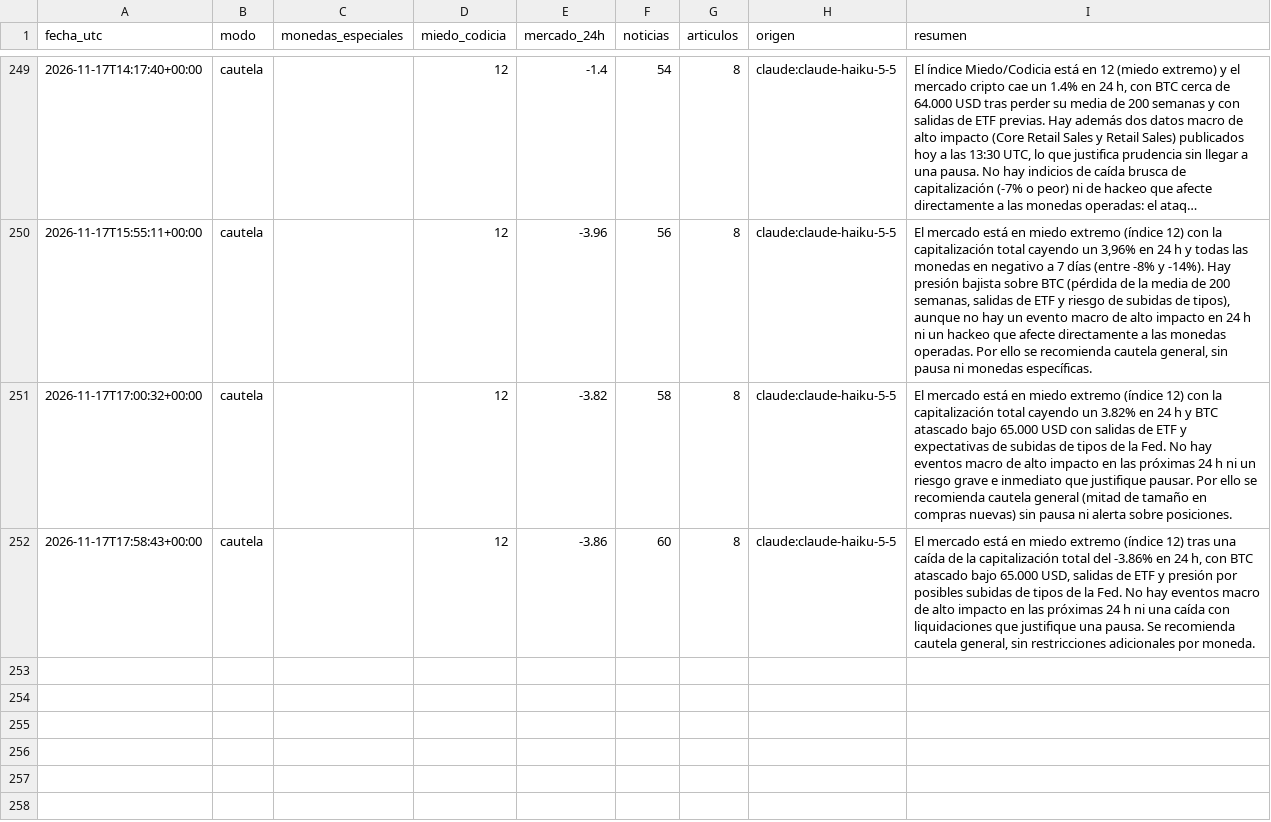
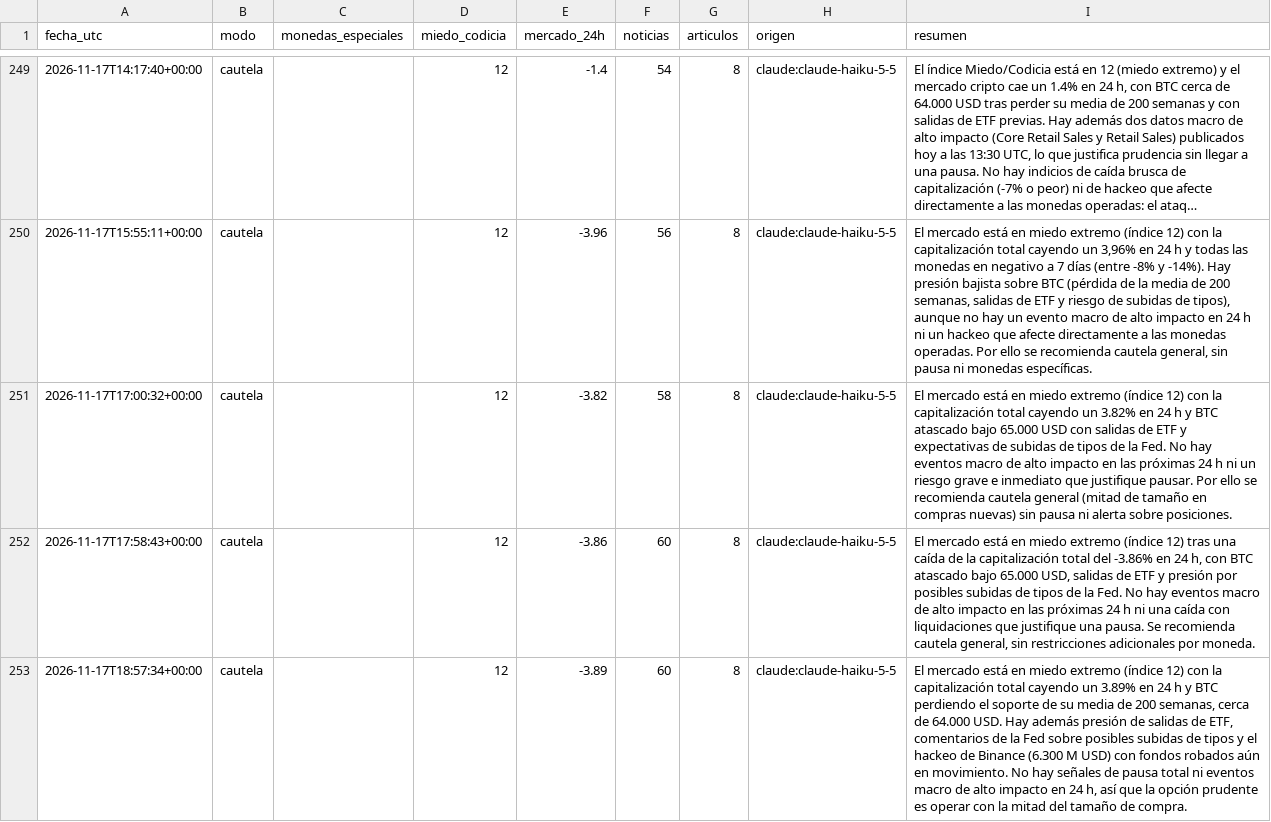
Before and after one commit to palomavilugron44-beep/cerebro-arana, a CSV file: publico/historial.csv, drawn as a sheet; only a part is shown, gaps mark what is left out; long unchanged cells end in …; the diff names each change by its address in the sheet, - before the commit and + after, or states it on an @@ line.

```diff
--- a/publico/historial.csv
+++ b/publico/historial.csv
+row 253: 2026-11-17T18:57:34+00:00 | cautela |  | 12 | -3.89 | 60 | 8 | claude:claude-haiku-5-5 | El mercado está en miedo extremo (índice 12) con la capitalización total cayendo un 3.89% en 24 h y BTC perdiendo el soporte de su media de 200 semanas, cerca de 64.000 USD. Hay además presión de salidas de ETF, comentarios de la Fed sobre posibles subidas de tipos y el hackeo de Binance (6.300 M USD) con fondos robados aún en movimiento. No hay señales de pausa total ni eventos macro de alto impacto en 24 h, así que la opción prudente es operar con la mitad del tamaño de compra.
```
Also changed, not shown: 1 other file.
